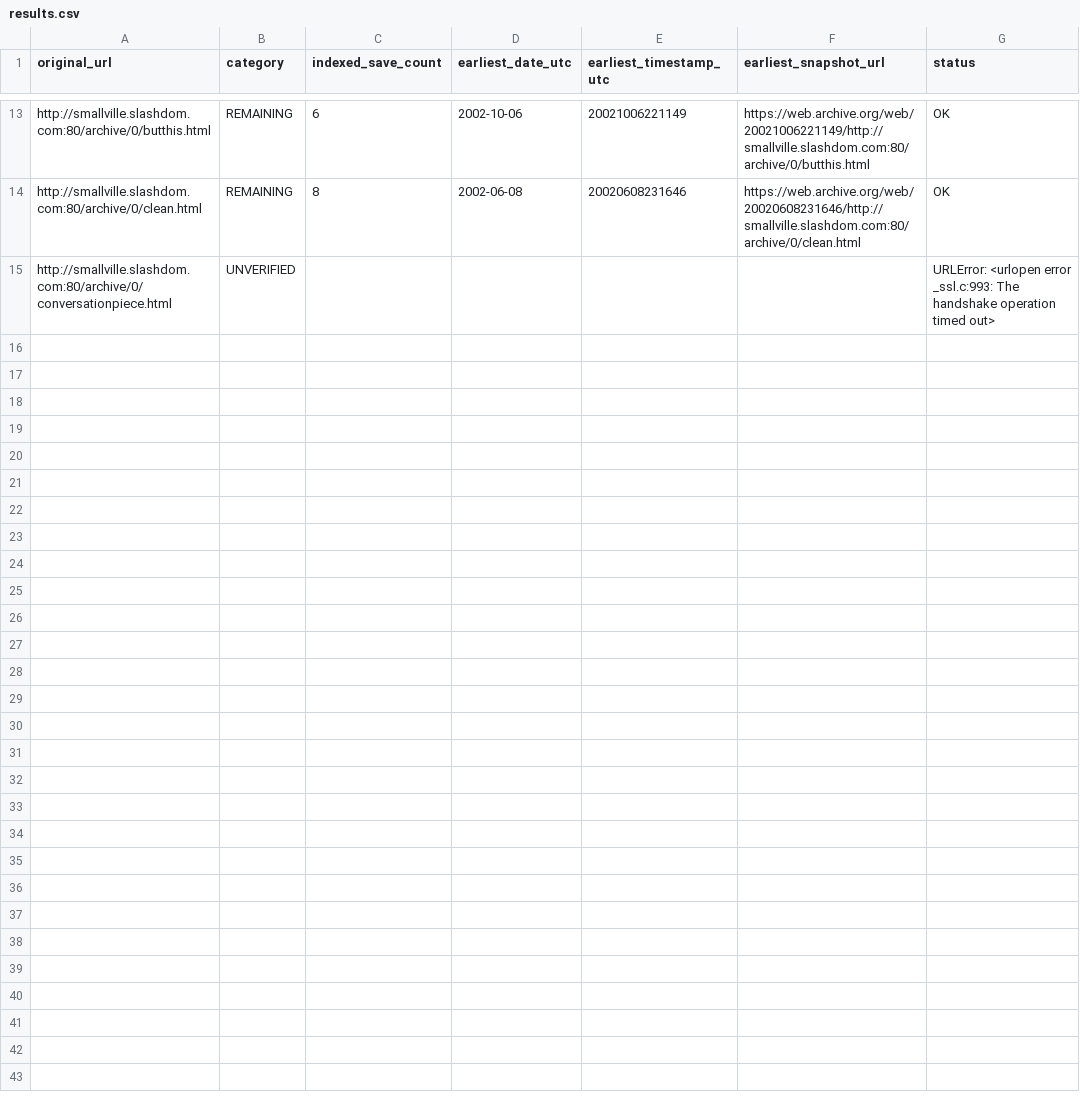
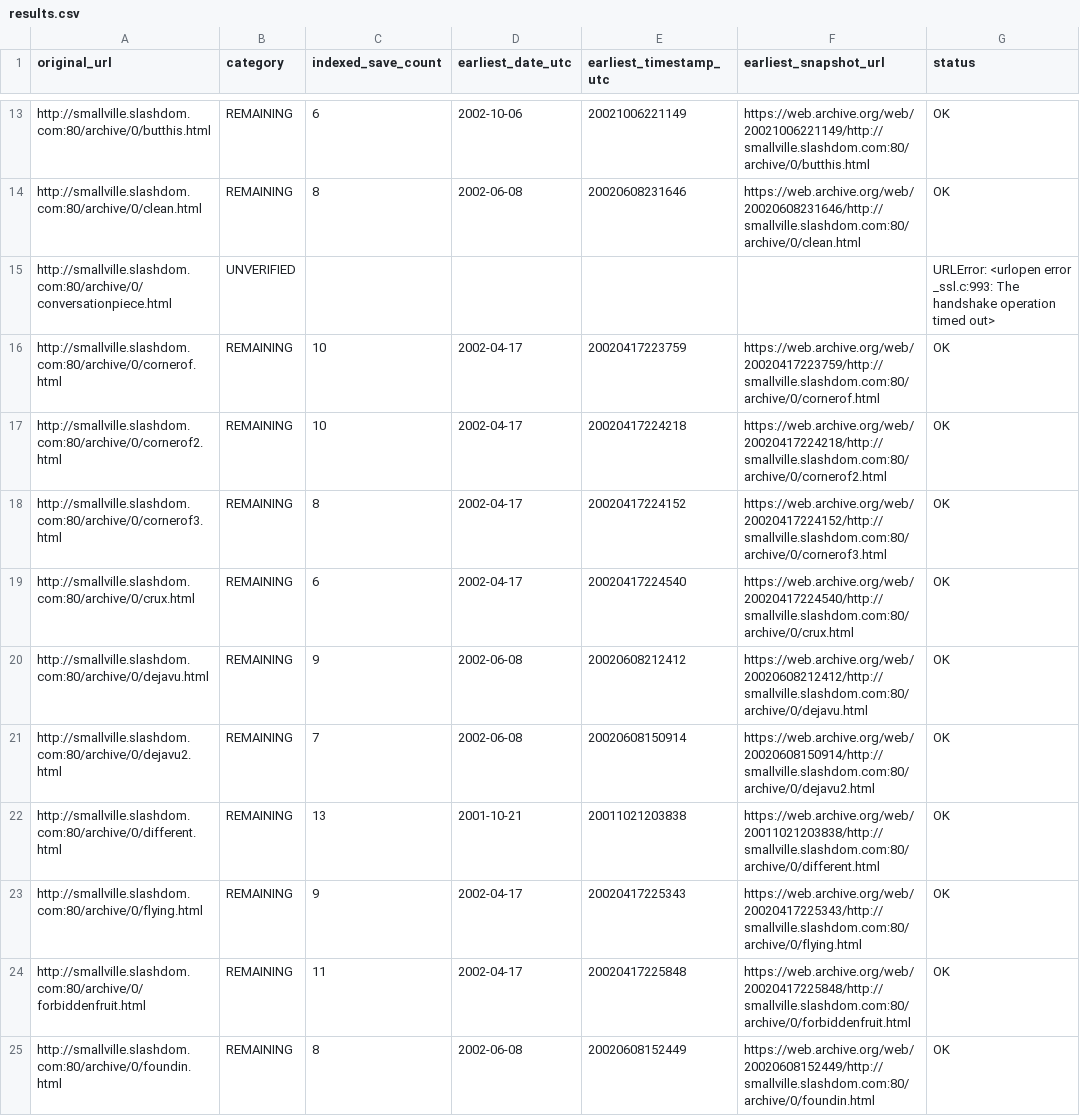
Before and after one commit to magless23-pixel/smallville-wayback-scanner, a CSV file: reports/results.csv, drawn as a sheet; only a part is shown, gaps mark what is left out; the diff covers the shown part only.

```diff
--- a/reports/results.csv
+++ b/reports/results.csv
@@ -15 +15,11 @@ http://smallville.slashdom.com:80/archive/0/clean.html,REMAINING,8,2002-06-08,20
 http://smallville.slashdom.com:80/archive/0/conversationpiece.html,UNVERIFIED,,,,,URLError: <urlopen error _ssl.c:993: The handshake operation timed out>
+http://smallville.slashdom.com:80/archive/0/cornerof.html,REMAINING,10,2002-04-17,20020417223759,https://web.archive.org/web/20020417223759/http://smallville.slashdom.com:80/archive/0/cornerof.html,OK
+http://smallville.slashdom.com:80/archive/0/cornerof2.html,REMAINING,10,2002-04-17,20020417224218,https://web.archive.org/web/20020417224218/http://smallville.slashdom.com:80/archive/0/cornerof2.html,OK
+http://smallville.slashdom.com:80/archive/0/cornerof3.html,REMAINING,8,2002-04-17,20020417224152,https://web.archive.org/web/20020417224152/http://smallville.slashdom.com:80/archive/0/cornerof3.html,OK
+http://smallville.slashdom.com:80/archive/0/crux.html,REMAINING,6,2002-04-17,20020417224540,https://web.archive.org/web/20020417224540/http://smallville.slashdom.com:80/archive/0/crux.html,OK
+http://smallville.slashdom.com:80/archive/0/dejavu.html,REMAINING,9,2002-06-08,20020608212412,https://web.archive.org/web/20020608212412/http://smallville.slashdom.com:80/archive/0/dejavu.html,OK
+http://smallville.slashdom.com:80/archive/0/dejavu2.html,REMAINING,7,2002-06-08,20020608150914,https://web.archive.org/web/20020608150914/http://smallville.slashdom.com:80/archive/0/dejavu2.html,OK
+http://smallville.slashdom.com:80/archive/0/different.html,REMAINING,13,2001-10-21,20011021203838,https://web.archive.org/web/20011021203838/http://smallville.slashdom.com:80/archive/0/different.html,OK
+http://smallville.slashdom.com:80/archive/0/flying.html,REMAINING,9,2002-04-17,20020417225343,https://web.archive.org/web/20020417225343/http://smallville.slashdom.com:80/archive/0/flying.html,OK
+http://smallville.slashdom.com:80/archive/0/forbiddenfruit.html,REMAINING,11,2002-04-17,20020417225848,https://web.archive.org/web/20020417225848/http://smallville.slashdom.com:80/archive/0/forbiddenfruit.html,OK
+http://smallville.slashdom.com:80/archive/0/foundin.html,REMAINING,8,2002-06-08,20020608152449,https://web.archive.org/web/20020608152449/http://smallville.slashdom.com:80/archive/0/foundin.html,OK
```
Also changed, not shown: 10 added rows elsewhere in this file, 2 other files.
